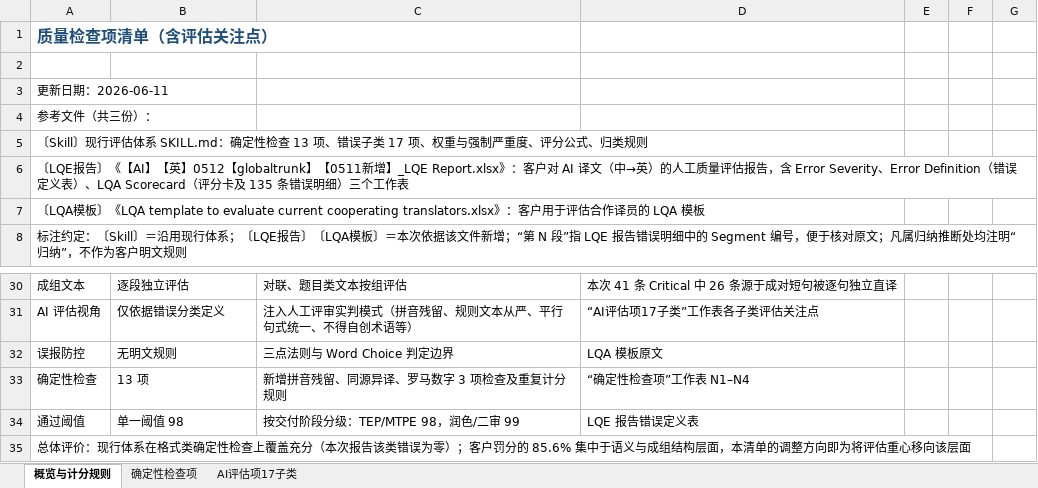
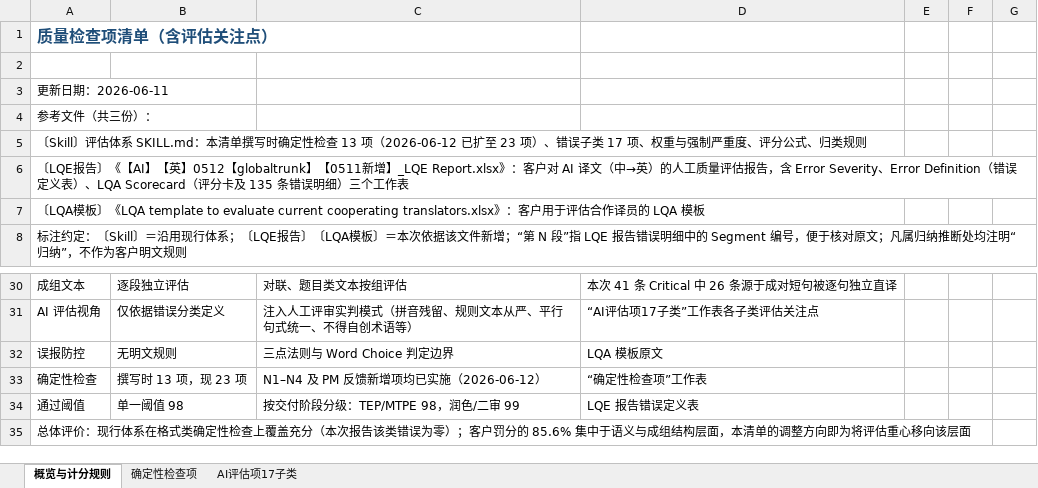
Before and after one commit to tzwkb/lqe-translator, an Excel workbook: docs/质量检查项清单.xlsx, sheet 概览与计分规则, drawn as a sheet; only a part is shown, gaps mark what is left out; values as stored, in another font and other column widths than the file's, no borders; the diff names each change by its address in the sheet, - before the commit and + after, or states it on an @@ line.

```diff
--- a/docs/质量检查项清单.xlsx (sheet 概览与计分规则)
+++ b/docs/质量检查项清单.xlsx (sheet 概览与计分规则)
-A5: 〔Skill〕现行评估体系 SKILL.md：确定性检查 13 项、错误子…
+A5: 〔Skill〕评估体系 SKILL.md：本清单撰写时确定性检查 13 项（2026-06-12 已扩至 23 项）、错误子…
-B33: 13 项
+B33: 撰写时 13 项，现 23 项
-C33: 新增拼音残留、同源异译、罗马数字 3 项检查及重复计分规则
+C33: N1–N4 及 PM 反馈新增项均已实施（2026-06-12）
-D33: “确定性检查项”工作表 N1–N4
+D33: “确定性检查项”工作表
```
Also changed, not shown: 4 other files.
